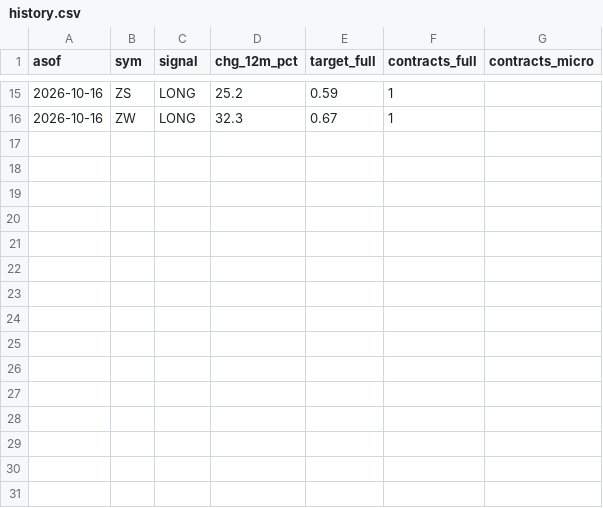
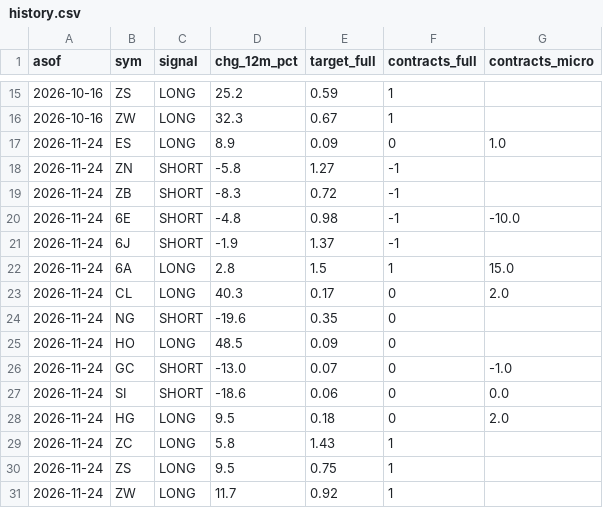
Before and after one commit to mikeli008008/gex, a CSV file: trend/history.csv, drawn as a sheet; only a part is shown, gaps mark what is left out; the diff names each change by its address in the sheet, - before the commit and + after, or states it on an @@ line.

Commit message:
Trend signals 2026-11-24

```diff
--- a/trend/history.csv
+++ b/trend/history.csv
+row 17: 2026-11-24 | ES | LONG | 8.9 | 0.09 | 0 | 1.0
+row 18: 2026-11-24 | ZN | SHORT | -5.8 | 1.27 | -1
+row 19: 2026-11-24 | ZB | SHORT | -8.3 | 0.72 | -1
+row 20: 2026-11-24 | 6E | SHORT | -4.8 | 0.98 | -1 | -10.0
+row 21: 2026-11-24 | 6J | SHORT | -1.9 | 1.37 | -1
+row 22: 2026-11-24 | 6A | LONG | 2.8 | 1.5 | 1 | 15.0
+row 23: 2026-11-24 | CL | LONG | 40.3 | 0.17 | 0 | 2.0
+row 24: 2026-11-24 | NG | SHORT | -19.6 | 0.35 | 0
+row 25: 2026-11-24 | HO | LONG | 48.5 | 0.09 | 0
+row 26: 2026-11-24 | GC | SHORT | -13.0 | 0.07 | 0 | -1.0
+row 27: 2026-11-24 | SI | SHORT | -18.6 | 0.06 | 0 | 0.0
+row 28: 2026-11-24 | HG | LONG | 9.5 | 0.18 | 0 | 2.0
+row 29: 2026-11-24 | ZC | LONG | 5.8 | 1.43 | 1
+row 30: 2026-11-24 | ZS | LONG | 9.5 | 0.75 | 1
+row 31: 2026-11-24 | ZW | LONG | 11.7 | 0.92 | 1
```
Also changed, not shown: 2 other files.
